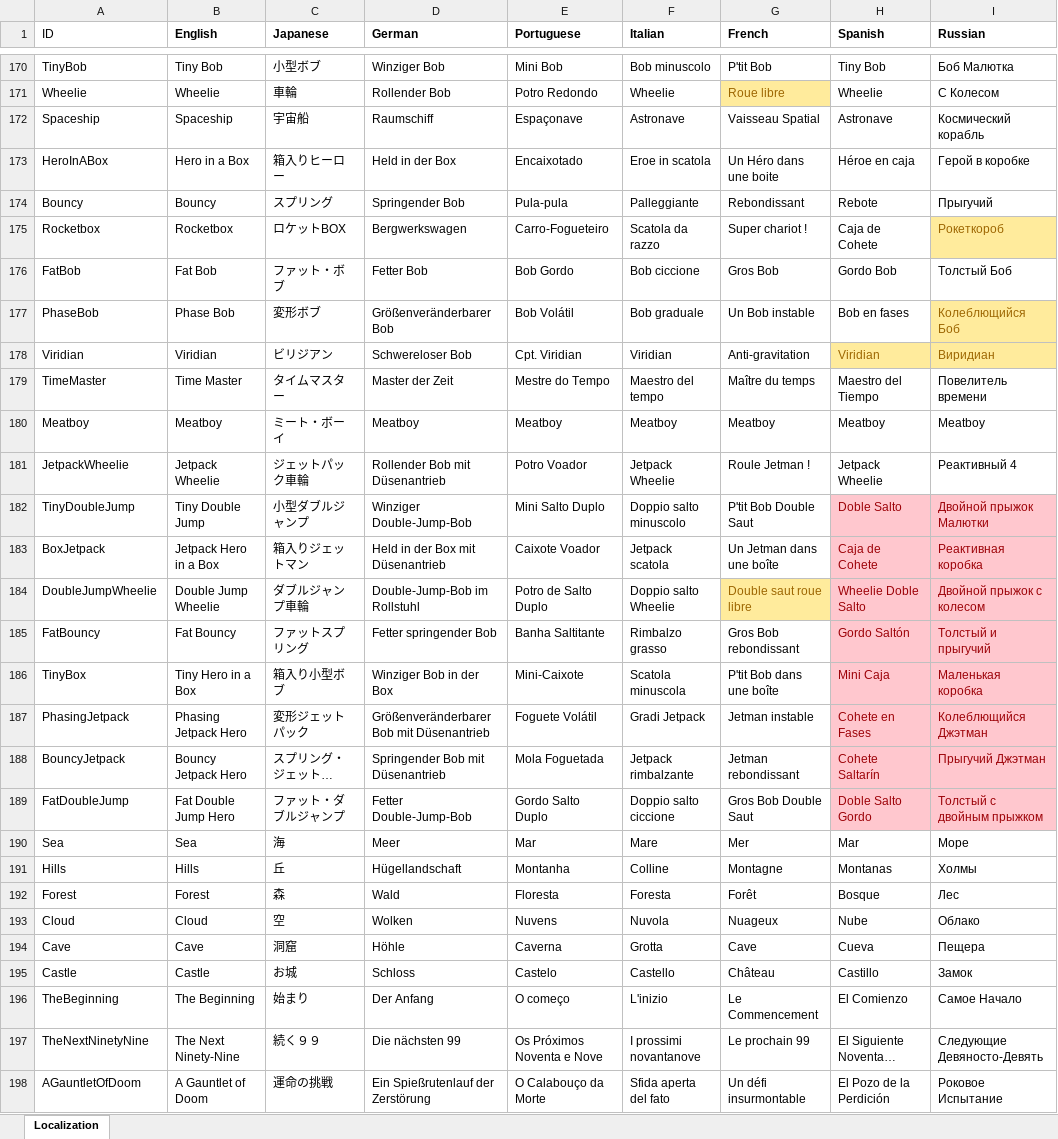
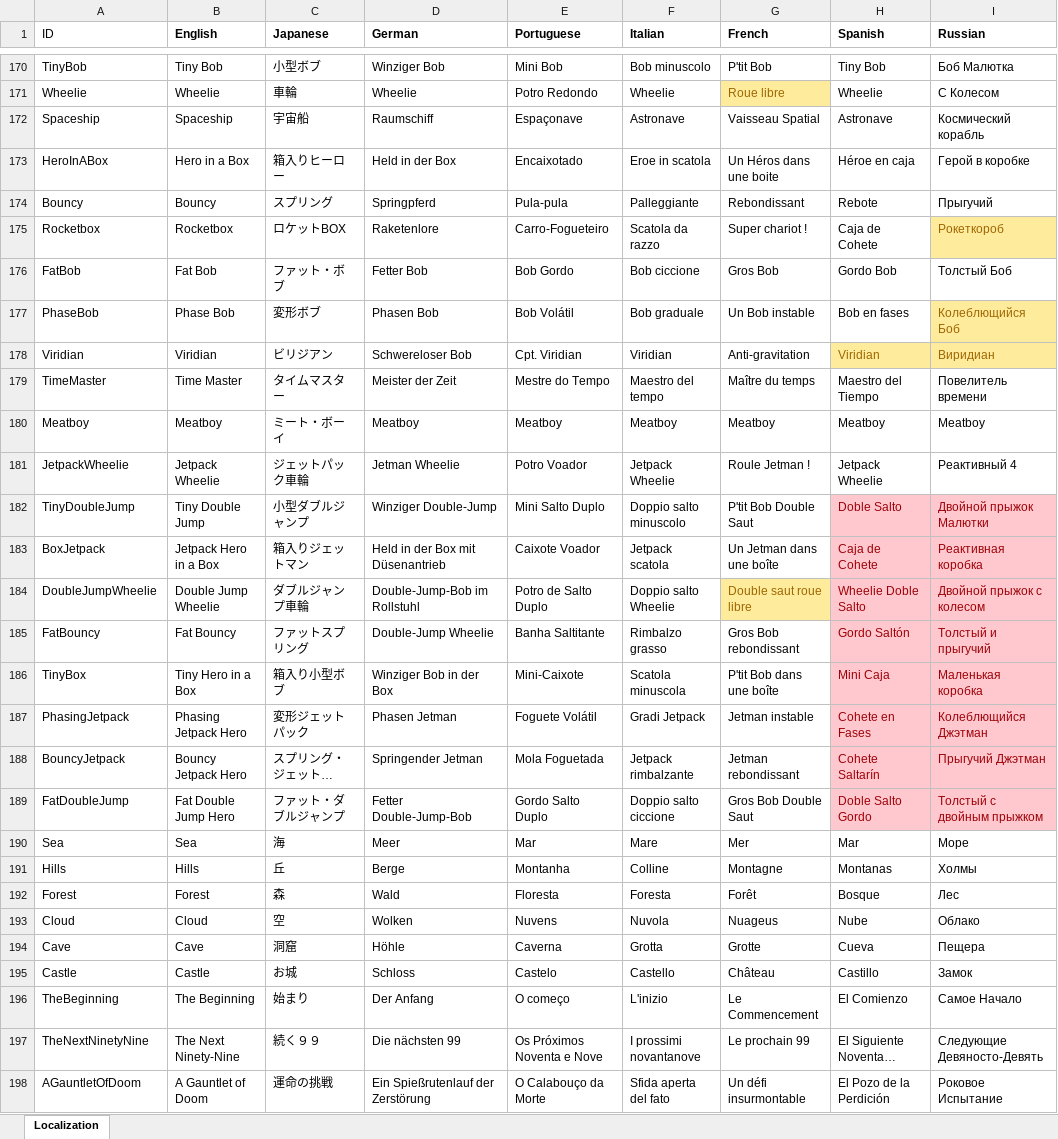
Before and after one commit to PwneeStudios/Cloudberry-Kingdom-Content, an Excel workbook: Localization/Translation Master (Backup).xlsx, sheet Localization, drawn as a sheet; only a part is shown, gaps mark what is left out; long unchanged cells end in …; values as stored, in another font and other column widths than the file's, no borders; the diff covers the shown part only; the diff names each change by its address in the sheet, - before the commit and + after, or states it on an @@ line.

```diff
--- a/Localization/Translation Master (Backup).xlsx (sheet Localization)
+++ b/Localization/Translation Master (Backup).xlsx (sheet Localization)
-D171 (German): Rollender Bob
+D171 (German): Wheelie
-G173 (French): Un Héro dans une boite
+G173 (French): Un Héros dans une boite
-D174 (German): Springender Bob
+D174 (German): Springpferd
-D175 (German): Bergwerkswagen
+D175 (German): Raketenlore
-D177 (German): Größenveränderbarer Bob
+D177 (German): Phasen Bob
-D179 (German): Master der Zeit
+D179 (German): Meister der Zeit
-D181 (German): Rollender Bob mit Düsenantrieb
+D181 (German): Jetman Wheelie
-D182 (German): Winziger Double-Jump-Bob
+D182 (German): Winziger Double-Jump
-D185 (German): Fetter springender Bob
+D185 (German): Double-Jump Wheelie
-D187 (German): Größenveränderbarer Bob mit Düsenantrieb
+D187 (German): Phasen Jetman
-D188 (German): Springender Bob mit Düsenantrieb
+D188 (German): Springender Jetman
-D191 (German): Hügellandschaft
+D191 (German): Berge
-G193 (French): Nuageux
+G193 (French): Nuageus
-G194 (French): Cave
+G194 (French): Grotte
```
Also changed, not shown: 4 added rows, 3 removed rows, 334 edited cells and cell formats elsewhere in this sheet, Localization/Translation Master.xlsx, 2 other files.
